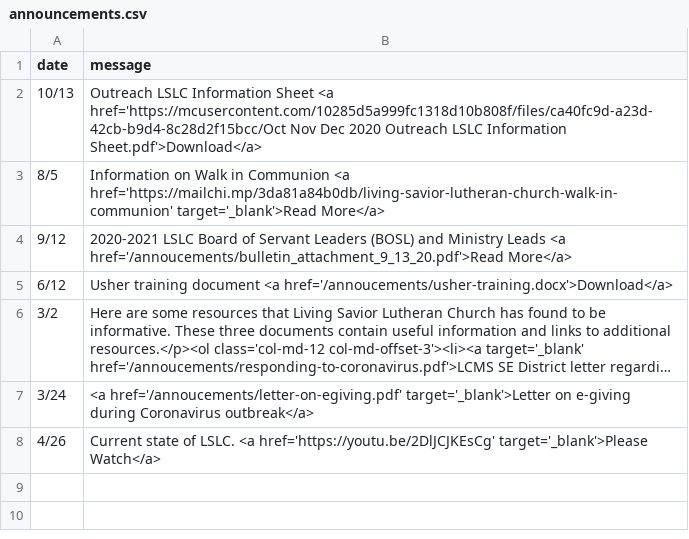
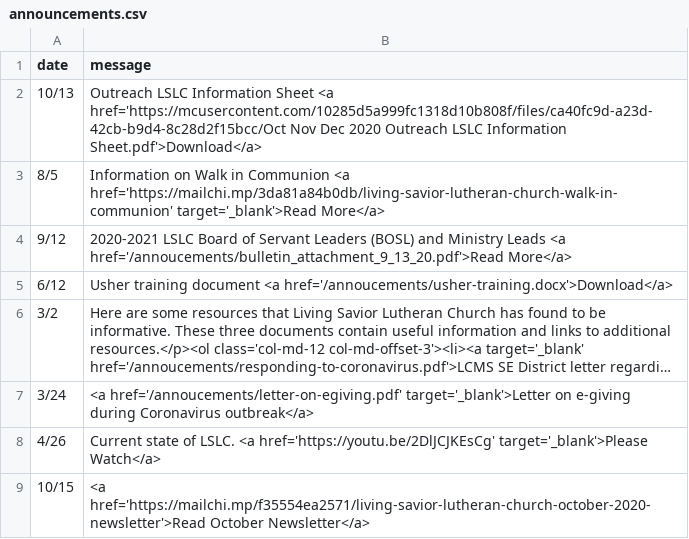
Before and after one commit to cgallarno/living-savior-lutheran-site, a CSV file: _data/announcements.csv, drawn as a sheet; long unchanged cells end in …; the diff names each change by its address in the sheet, - before the commit and + after, or states it on an @@ line.

```diff
--- a/_data/announcements.csv
+++ b/_data/announcements.csv
+row 9: 10/15 | <a href='https://mailchi.mp/f35554ea2571/living-savior-lutheran-church-october-2020-newsletter'>Read October Newsletter</a>
```
Also changed, not shown: 2 other files.
